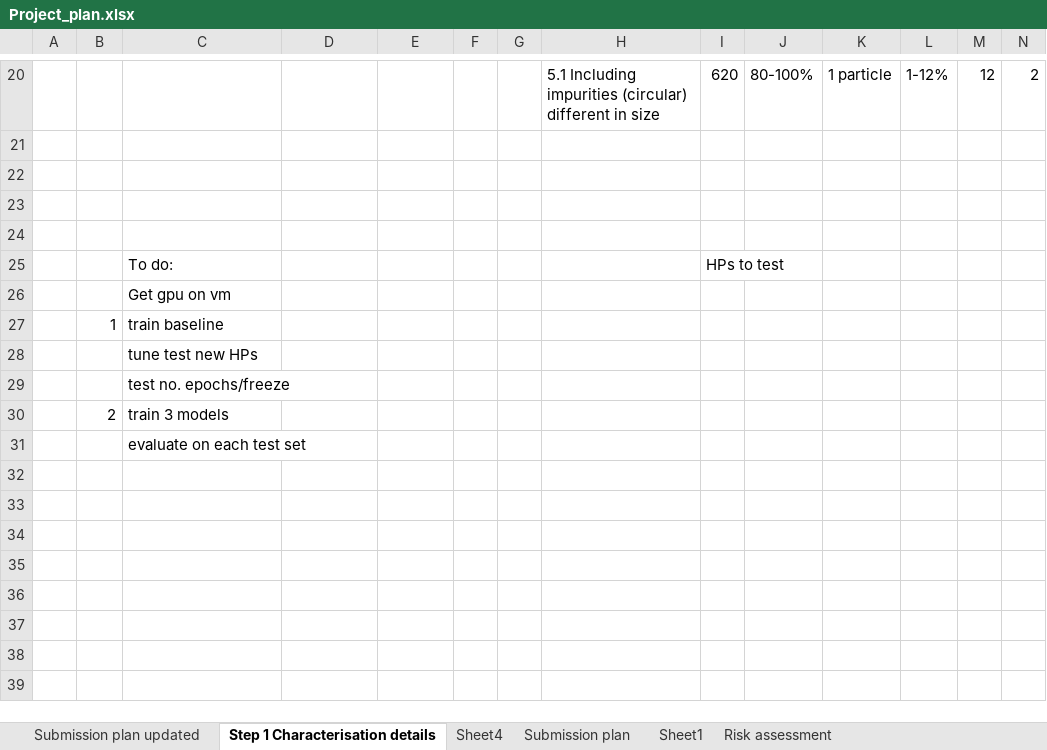
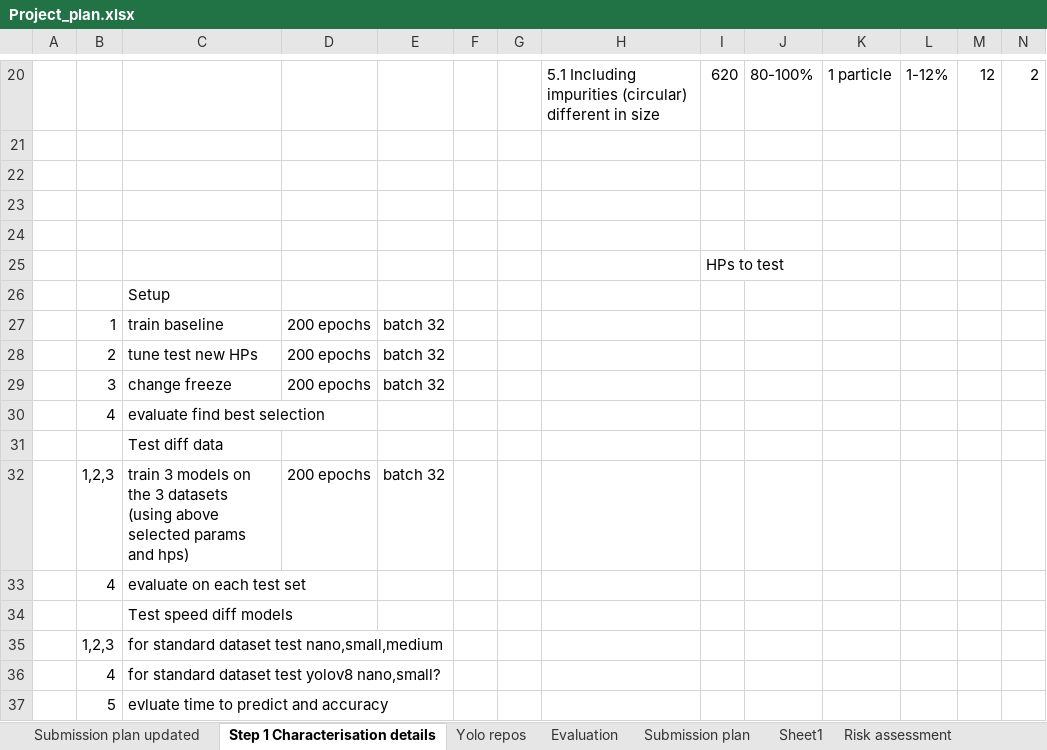
Before and after one commit to alexfarquharson/yolov5, an Excel workbook: data_creation/Project_plan.xlsx, sheet Step 1 Characterisation details, drawn as a sheet; only a part is shown, gaps mark what is left out; values as stored, in another font and other column widths than the file's, no borders; removed rows and columns are numbered as before the commit, all else as after; rows hold the shown columns only; the diff names each change by its address in the sheet, - before the commit and + after, or states it on an @@ line.

```diff
--- a/data_creation/Project_plan.xlsx (sheet Step 1 Characterisation details)
+++ b/data_creation/Project_plan.xlsx (sheet Step 1 Characterisation details)
-sheet tab: Sheet4
+sheet tab: Yolo repos
+sheet tab: Evaluation
-C25: To do:
+C25: (empty)
-C26: Get gpu on vm
+C26: Setup
-D27: (empty)
+D27: 200 epochs
-E27: (empty)
+E27: batch 32
-row 28:  |  | tune test new HPs
+row 28:  | 2 | tune test new HPs | 200 epochs | batch 32
+row 29:  | 3 | change freeze | 200 epochs | batch 32
+row 30:  | 4 | evaluate find best selection
-C31: test no. epochs/freeze
+C31: Test diff data
-row 30:  | 2 | train 3 models
+row 32:  | 1,2,3 | train 3 models on the 3 datasets (using above selected params and hps) | 200 epochs | batch 32
+row 33:  | 4 | evaluate on each test set
-C34: evaluate on each test set
+C34: Test speed diff models
+row 35:  | 1,2,3 | for standard dataset test nano,small,medium
+row 36:  | 4 | for standard dataset test yolov8 nano,small?
+row 37:  | 5 | evluate time to predict and accuracy
```
Also changed, not shown: 20 other files.
